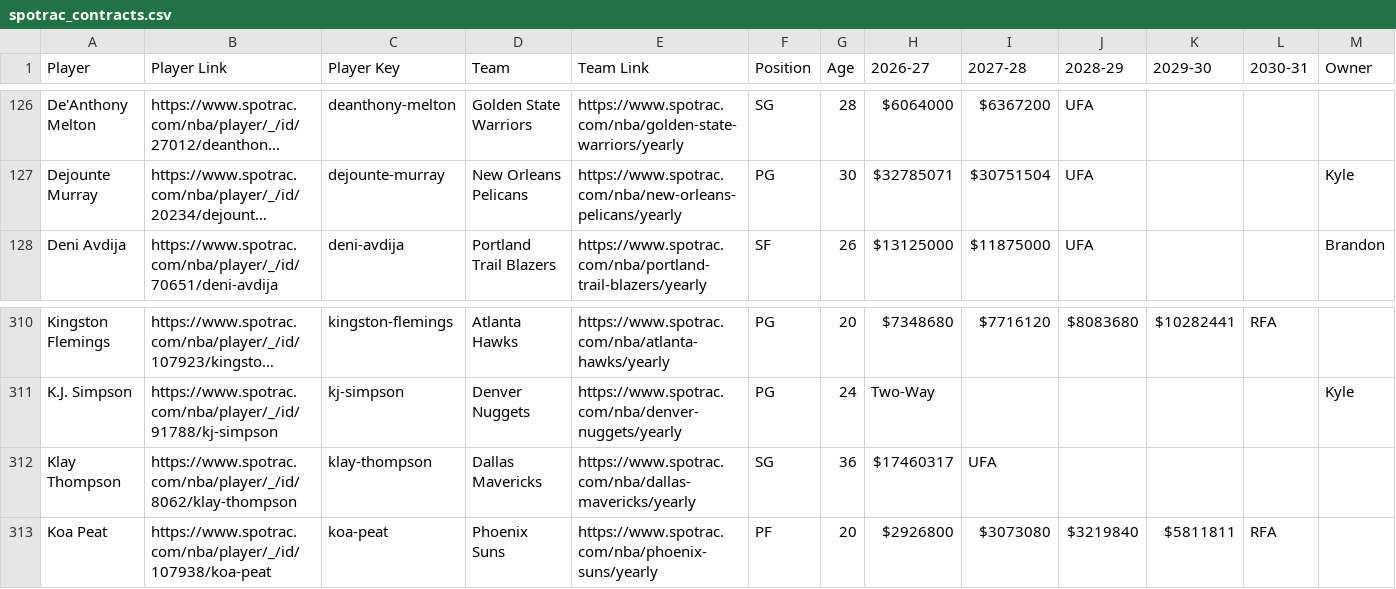
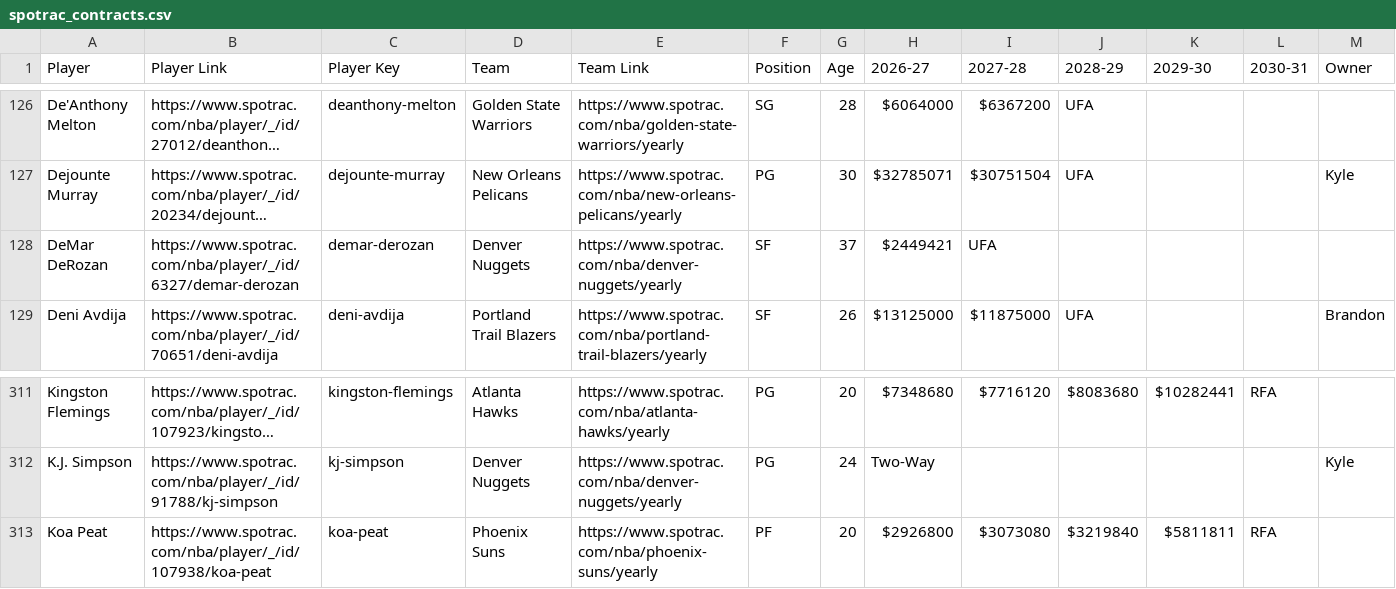
Before and after one commit to b-harr/dmcb, a CSV file: data/spotrac_contracts.csv, drawn as a sheet; only a part is shown, gaps mark what is left out; long unchanged cells end in …; removed rows and columns are numbered as before the commit, all else as after; the diff names each change by its address in the sheet, - before the commit and + after, or states it on an @@ line.

```diff
--- a/data/spotrac_contracts.csv
+++ b/data/spotrac_contracts.csv
+row 128: DeMar DeRozan | https://www.spotrac.com/nba/player/_/id/6327/demar-derozan | demar-derozan | Denver Nuggets | https://www.spotrac.com/nba/denver-nuggets/yearly | SF | 37 | $2449421 | UFA
-row 312: Klay Thompson | https://www.spotrac.com/nba/player/_/id/8062/klay-thompson | klay-thompson | Dallas Mavericks | https://www.spotrac.com/nba/dallas-mavericks/yearly | SG | 36 | $17460317 | UFA
```
Also changed, not shown: data/contract_types.csv.
